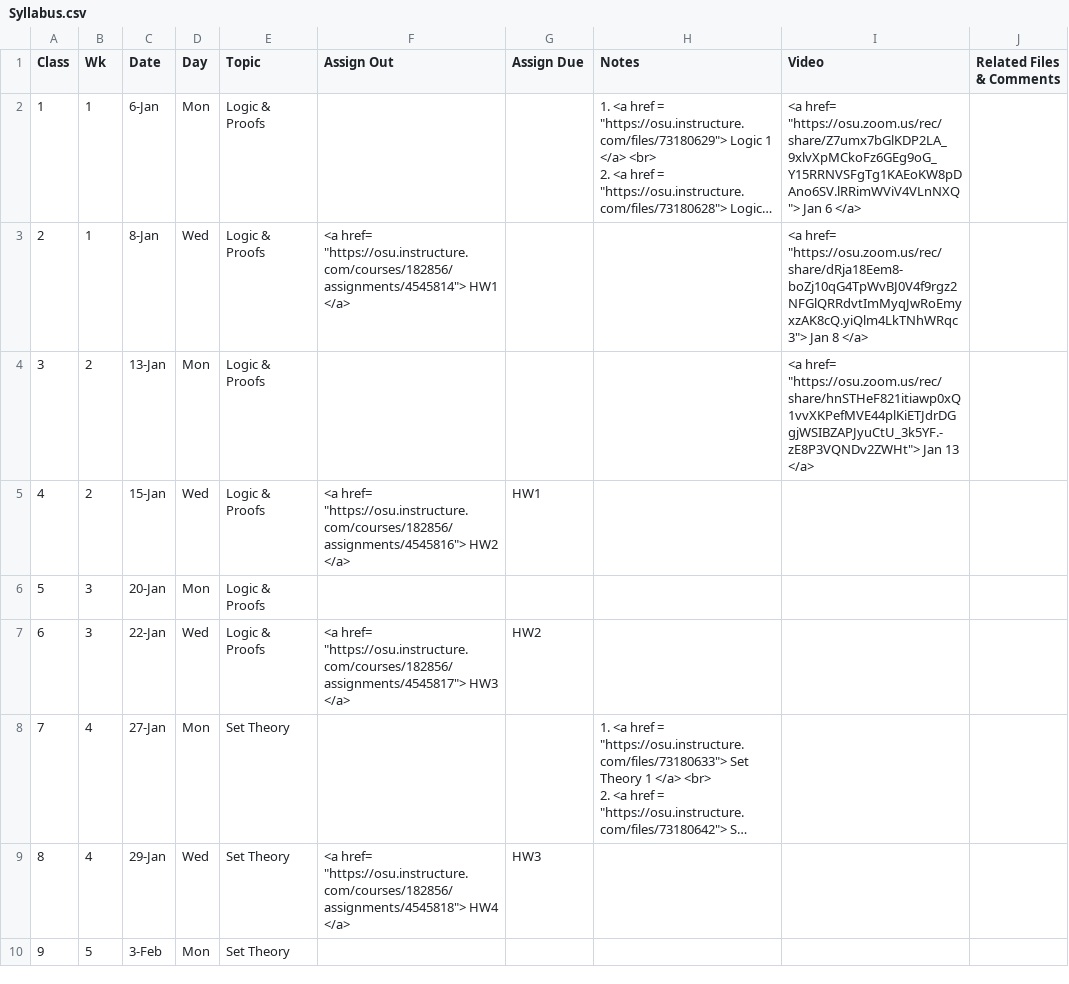
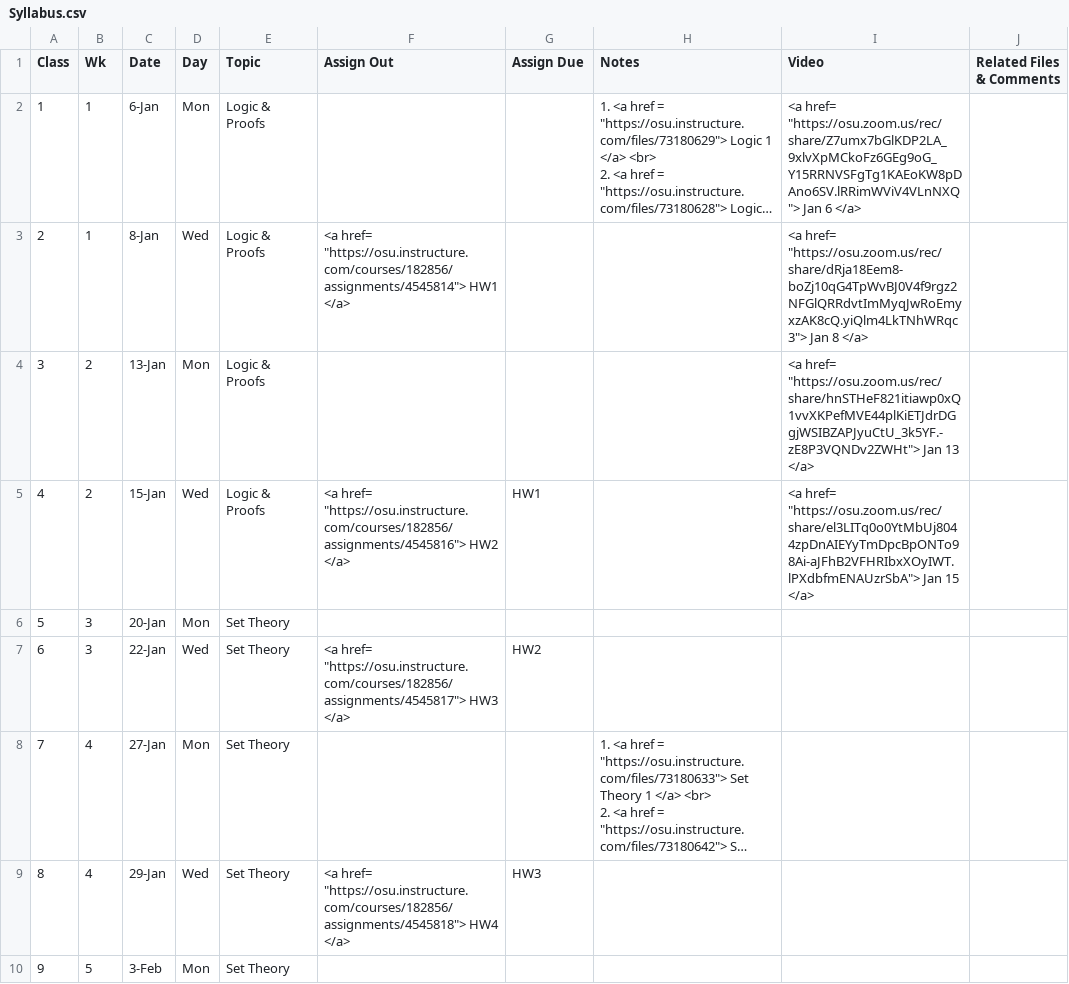
Before and after one commit to gryslik/cse2321, a CSV file: _data/Syllabus.csv, drawn as a sheet; only a part is shown; long unchanged cells end in …; the diff names each change by its address in the sheet, - before the commit and + after, or states it on an @@ line.

Commit message:
no message

```diff
--- a/_data/Syllabus.csv
+++ b/_data/Syllabus.csv
-I5 (Video): (empty)
+I5 (Video): <a href= "https://osu.zoom.us/rec/share/el3LITq0o0YtMbUj8044zpDnAIEYyTmDpcBpONTo98Ai-aJFhB2VFHRIbxXOyIWT.lPXdbfmENAUzrSbA"> Jan 15 </a>
-E6:E7 (Topic): Logic & Proofs
+E6:E7 (Topic): Set Theory
```
